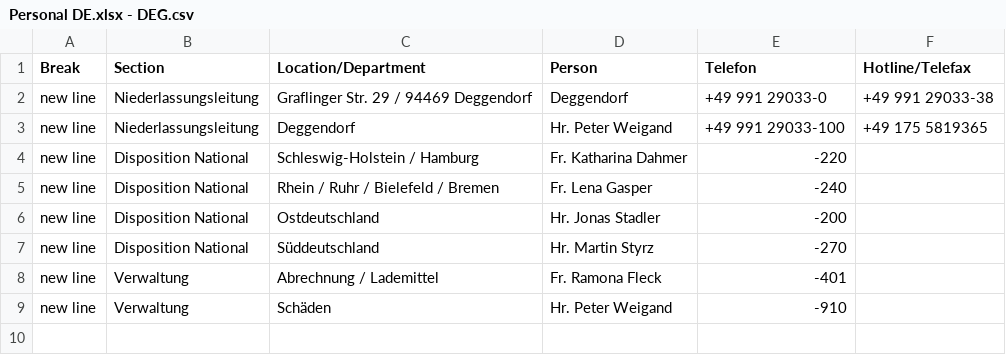
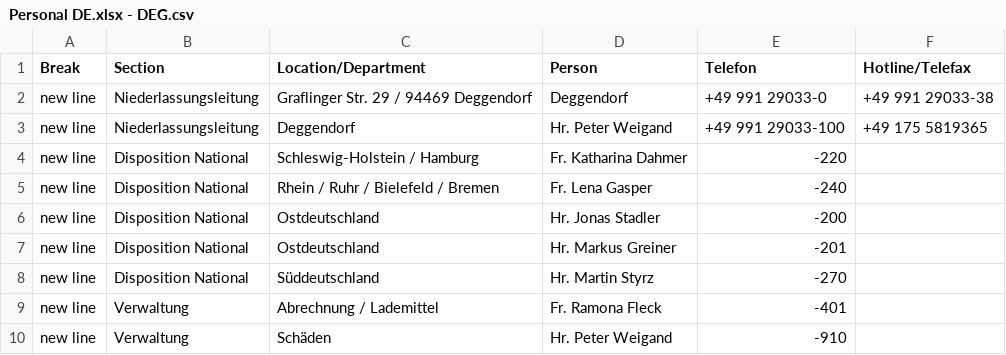
Before and after one commit to NeufraIT/neufra.eu, a CSV file: src/assets/files/locations/Personal DE.xlsx - DEG.csv, drawn as a sheet; the diff names each change by its address in the sheet, - before the commit and + after, or states it on an @@ line.

Commit message:
Update DEG.csv

```diff
--- a/src/assets/files/locations/Personal DE.xlsx - DEG.csv
+++ b/src/assets/files/locations/Personal DE.xlsx - DEG.csv
+row 7: new line | Disposition National | Ostdeutschland | Hr. Markus Greiner | -201
```
